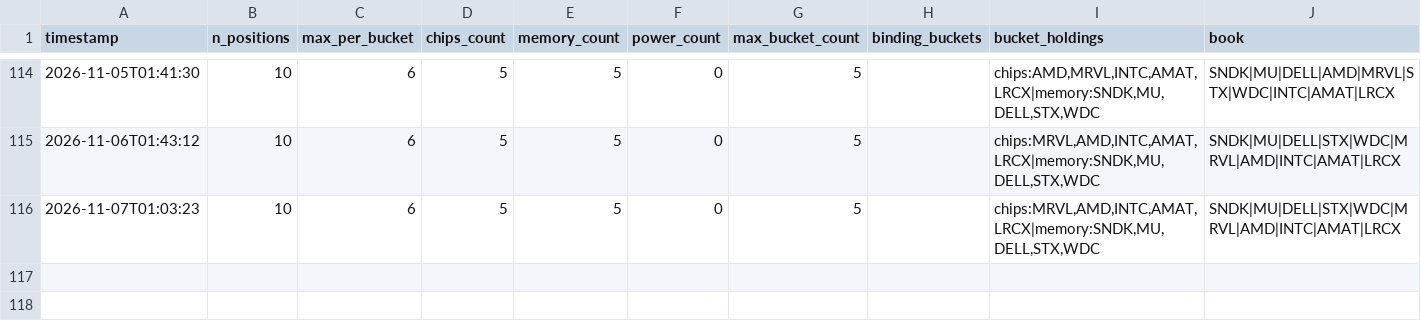
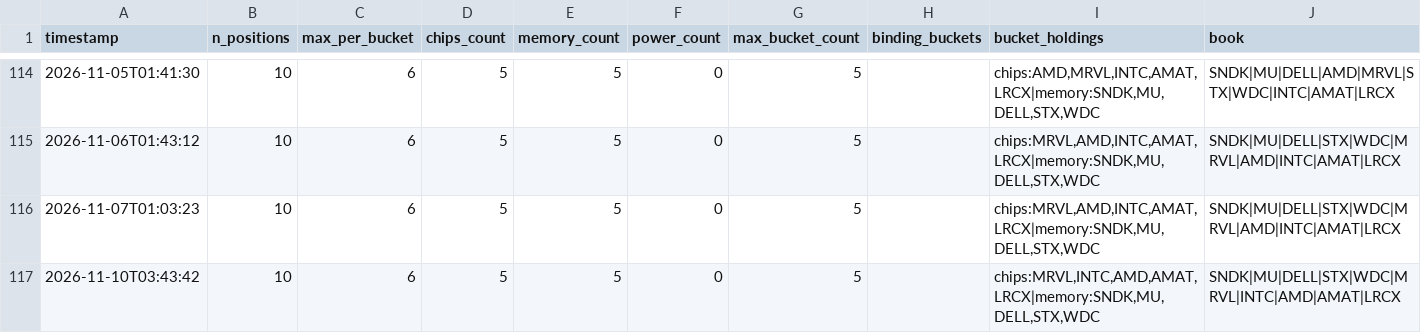
Before and after one commit to JeffGe911/Quant-paper-, a CSV file: concentration_log.csv, drawn as a sheet; only a part is shown, gaps mark what is left out; the diff names each change by its address in the sheet, - before the commit and + after, or states it on an @@ line.

```diff
--- a/concentration_log.csv
+++ b/concentration_log.csv
+row 117: 2026-11-10T03:43:42 | 10 | 6 | 5 | 5 | 0 | 5 |  | chips:MRVL,INTC,AMD,AMAT,LRCX|memory:SNDK,MU,DELL,STX,WDC | SNDK|MU|DELL|STX|WDC|MRVL|INTC|AMD|AMAT|LRCX
```
Also changed, not shown: nav.csv.
